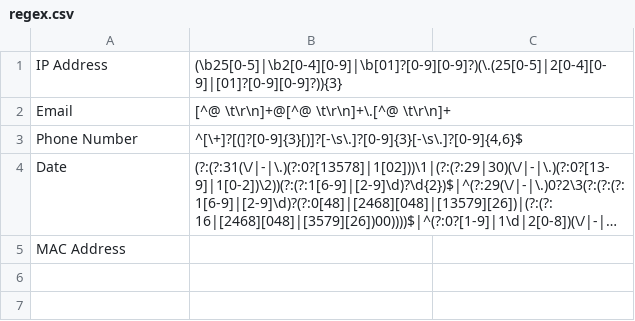
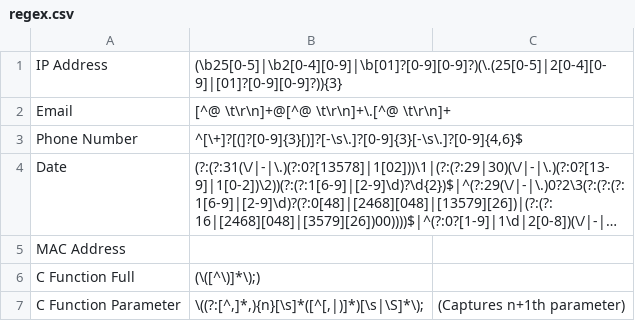
Before and after one commit to SolarDebris/regexs, a CSV file: regex.csv, drawn as a sheet; long unchanged cells end in …; the diff names each change by its address in the sheet, - before the commit and + after, or states it on an @@ line.

Commit message:
Update regex.csv

```diff
--- a/regex.csv
+++ b/regex.csv
+row 6: C Function Full | (\([^\)]*\);)
+row 7: C Function Parameter | \((?:[^,]*,){n}[\s]*([^[,|)]*)[\s|\S]*\); | (Captures n+1th parameter)
```
